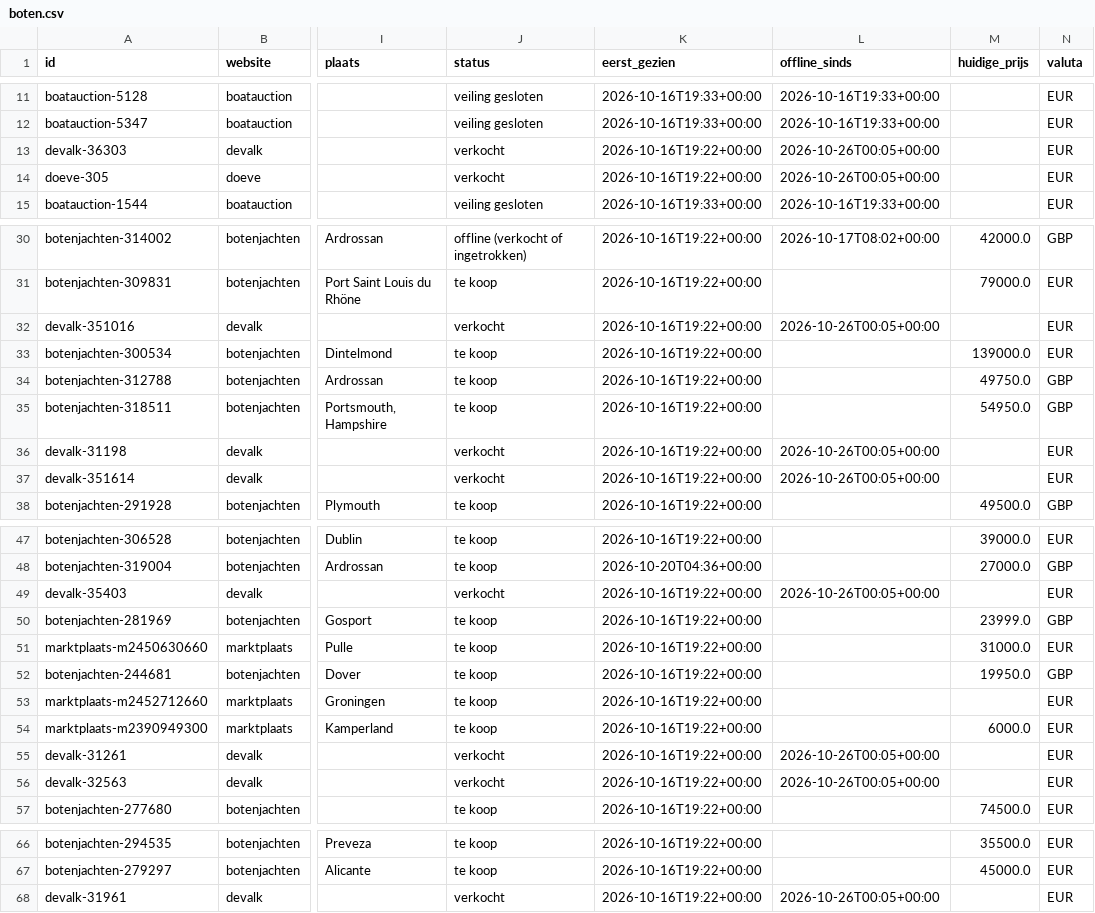
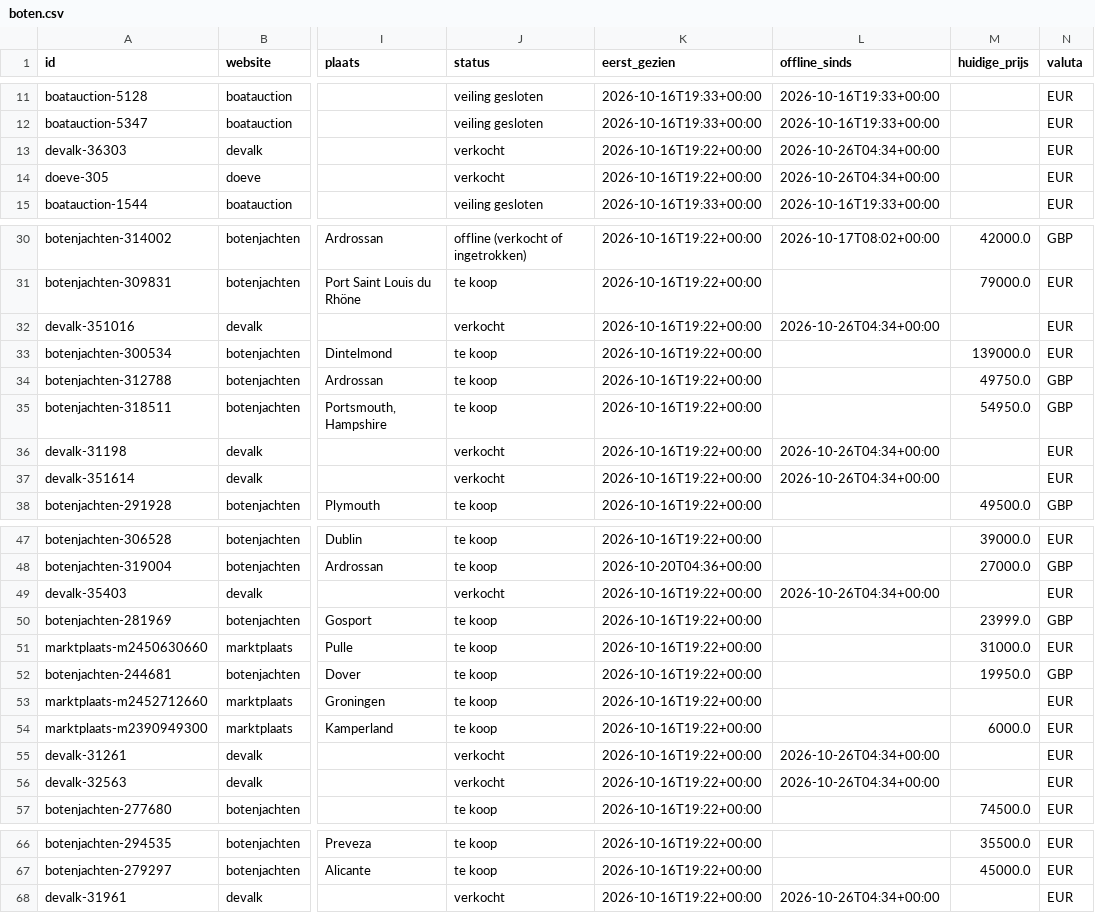
Before and after one commit to brennyc86/westerlyzoeker, a CSV file: docs/data/boten.csv, drawn as a sheet; only a part is shown, gaps mark what is left out; the diff names each change by its address in the sheet, - before the commit and + after, or states it on an @@ line.

Commit message:
Data bijgewerkt

```diff
--- a/docs/data/boten.csv
+++ b/docs/data/boten.csv
-L13:L14 (offline_sinds): 2026-10-26T00:05+00:00
+L13:L14 (offline_sinds): 2026-10-26T04:34+00:00
-L32 (offline_sinds): 2026-10-26T00:05+00:00
+L32 (offline_sinds): 2026-10-26T04:34+00:00
-L36:L37 (offline_sinds): 2026-10-26T00:05+00:00
+L36:L37 (offline_sinds): 2026-10-26T04:34+00:00
-L49 (offline_sinds): 2026-10-26T00:05+00:00
+L49 (offline_sinds): 2026-10-26T04:34+00:00
-L55:L56 (offline_sinds): 2026-10-26T00:05+00:00
+L55:L56 (offline_sinds): 2026-10-26T04:34+00:00
-L68 (offline_sinds): 2026-10-26T00:05+00:00
+L68 (offline_sinds): 2026-10-26T04:34+00:00
```
Also changed, not shown: 1 other file.
